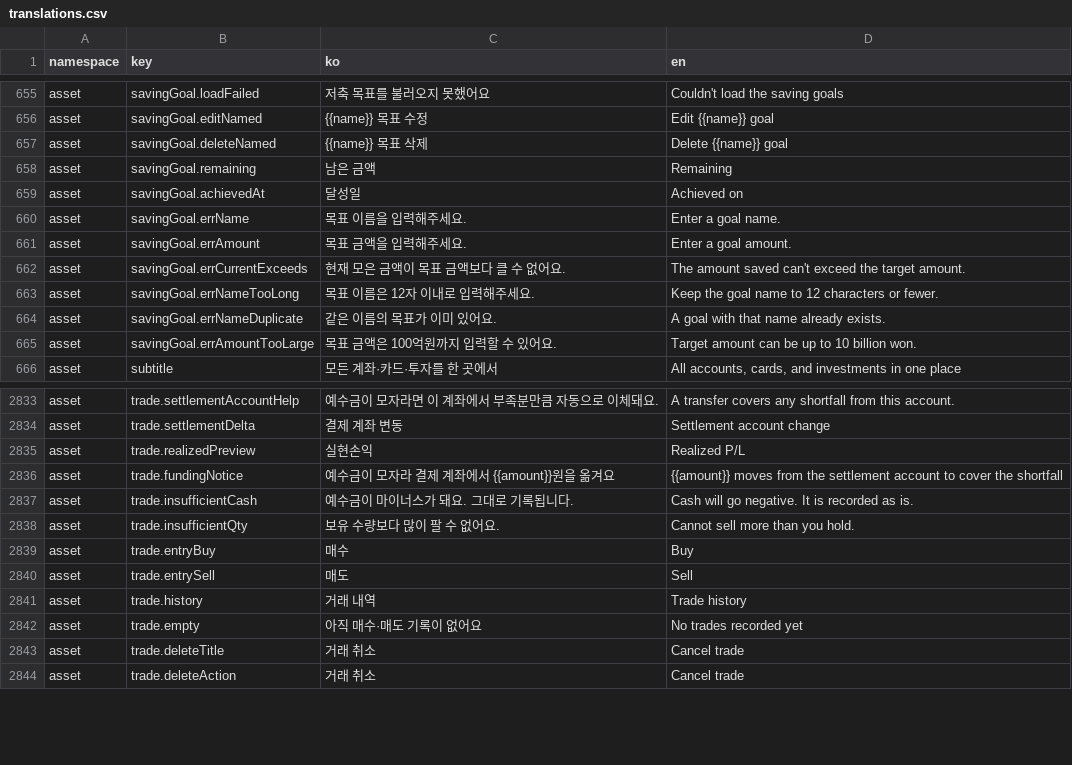
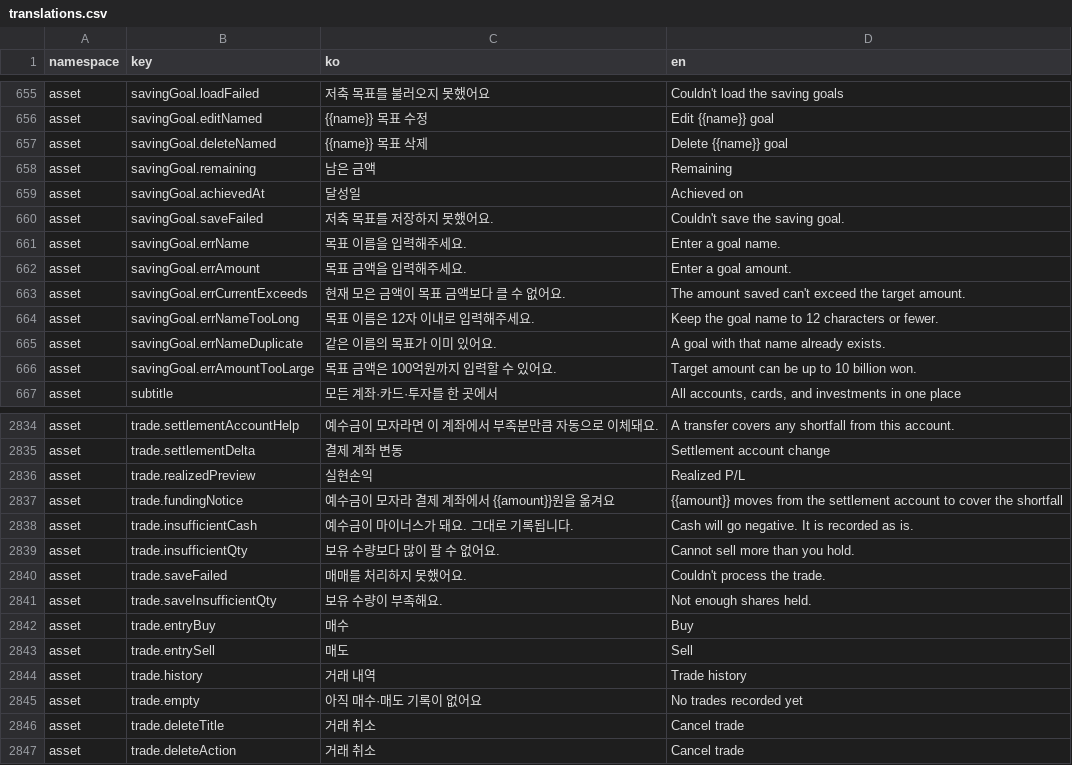
Before and after one commit to lshdainty/groo-damda-front, a CSV file: i18n/translations.csv, drawn as a sheet; only a part is shown, gaps mark what is left out.

```diff
--- a/i18n/translations.csv
+++ b/i18n/translations.csv
@@ -659,2 +659,3 @@ asset,savingGoal.remaining,남은 금액,Remaining
 asset,savingGoal.achievedAt,달성일,Achieved on
+asset,savingGoal.saveFailed,저축 목표를 저장하지 못했어요.,Couldn't save the saving goal.
 asset,savingGoal.errName,목표 이름을 입력해주세요.,Enter a goal name.
@@ -2838,2 +2839,4 @@ asset,trade.insufficientCash,예수금이 마이너스가 돼요. 그대로 기
 asset,trade.insufficientQty,보유 수량보다 많이 팔 수 없어요.,Cannot sell more than you hold.
+asset,trade.saveFailed,매매를 처리하지 못했어요.,Couldn't process the trade.
+asset,trade.saveInsufficientQty,보유 수량이 부족해요.,Not enough shares held.
 asset,trade.entryBuy,매수,Buy
```
Also changed, not shown: 8 other files.
